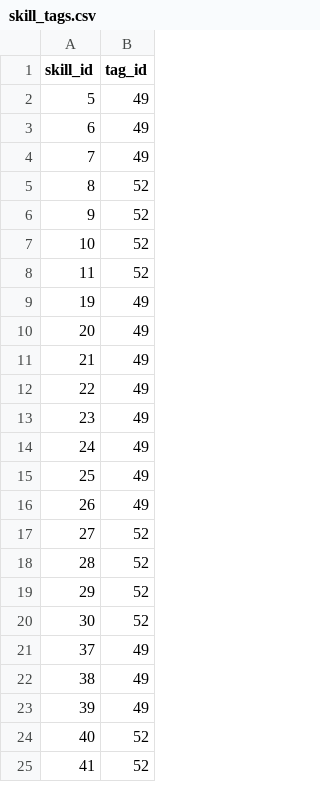
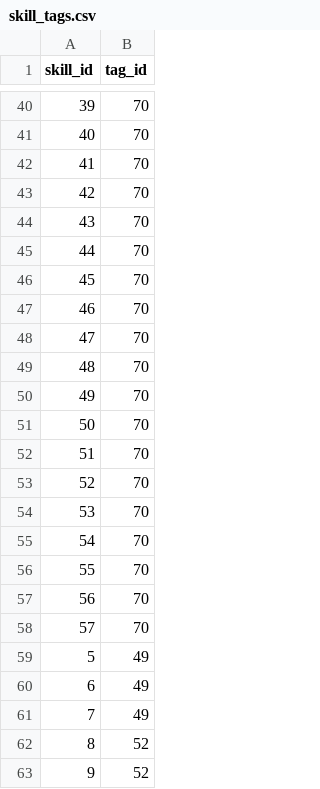
Before and after one commit to 0xPuffin/pentacle, a CSV file: data/skill_tags.csv, drawn as a sheet; only a part is shown, gaps mark what is left out; the shorter side is filled out with more unchanged rows; the diff covers the shown part only.

Commit message:
i am such an idiot (yes add tags to tag list pentacle)
Signed-off-by: pentcle <pentacle@pentacle.xyz>

```diff
--- a/data/skill_tags.csv
+++ b/data/skill_tags.csv
@@ -2 +40,20 @@ skill_id,tag_id
+39,70
+40,70
+41,70
+42,70
+43,70
+44,70
+45,70
+46,70
+47,70
+48,70
+49,70
+50,70
+51,70
+52,70
+53,70
+54,70
+55,70
+56,70
+57,70
 5,49
```
Also changed, not shown: 38 added rows elsewhere in this file, data/tags.csv, 1 other file.
